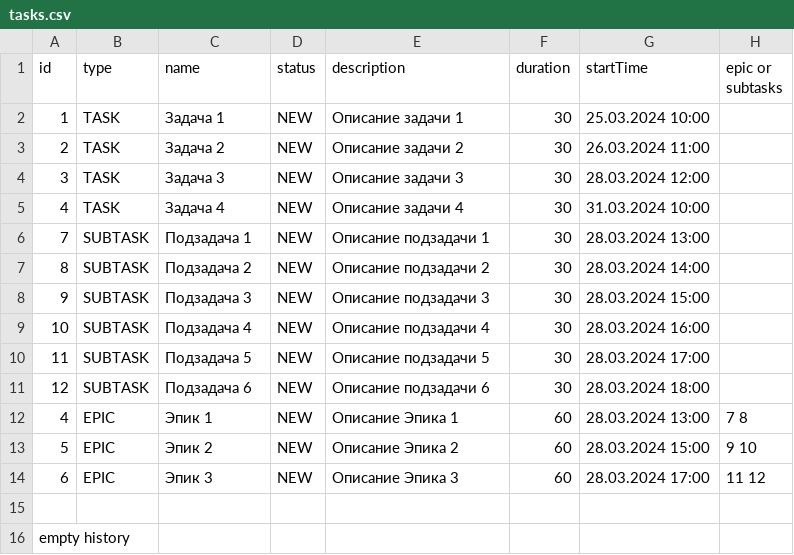
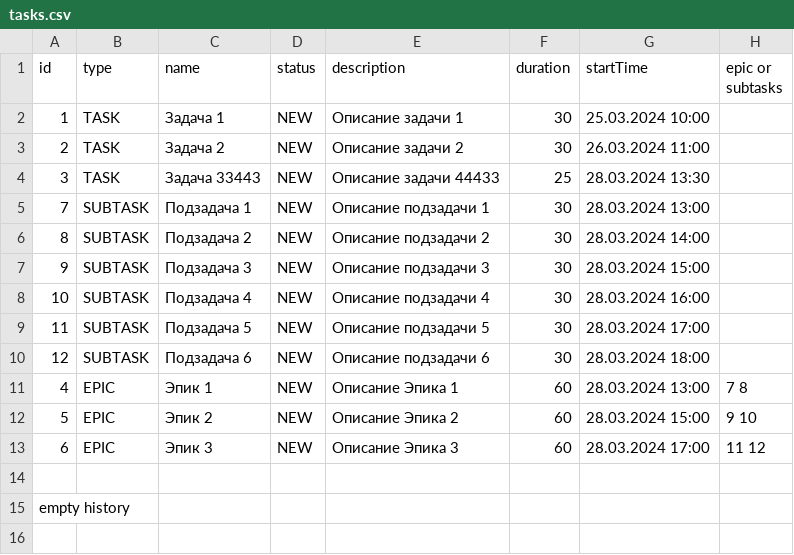
Before and after one commit to RuslanRinatovich/java-kanban, a CSV file: tasks.csv, drawn as a sheet.

Commit message:
Настроено удаление, добавление, обновление задач

```diff
--- a/tasks.csv
+++ b/tasks.csv
@@ -3,4 +3,3 @@ id,type,name,status,description,duration,startTime,epic or subtasks
 2,TASK,Задача 2,NEW,Описание задачи 2,30,26.03.2024 11:00
-3,TASK,Задача 3,NEW,Описание задачи 3,30,28.03.2024 12:00
-4,TASK,Задача 4,NEW,Описание задачи 4,30,31.03.2024 10:00
+3,TASK,Задача 33443,NEW,Описание задачи 44433,25,28.03.2024 13:30
 7,SUBTASK,Подзадача 1,NEW,Описание подзадачи 1,30,28.03.2024 13:00
```
Also changed, not shown: 4 other files.
